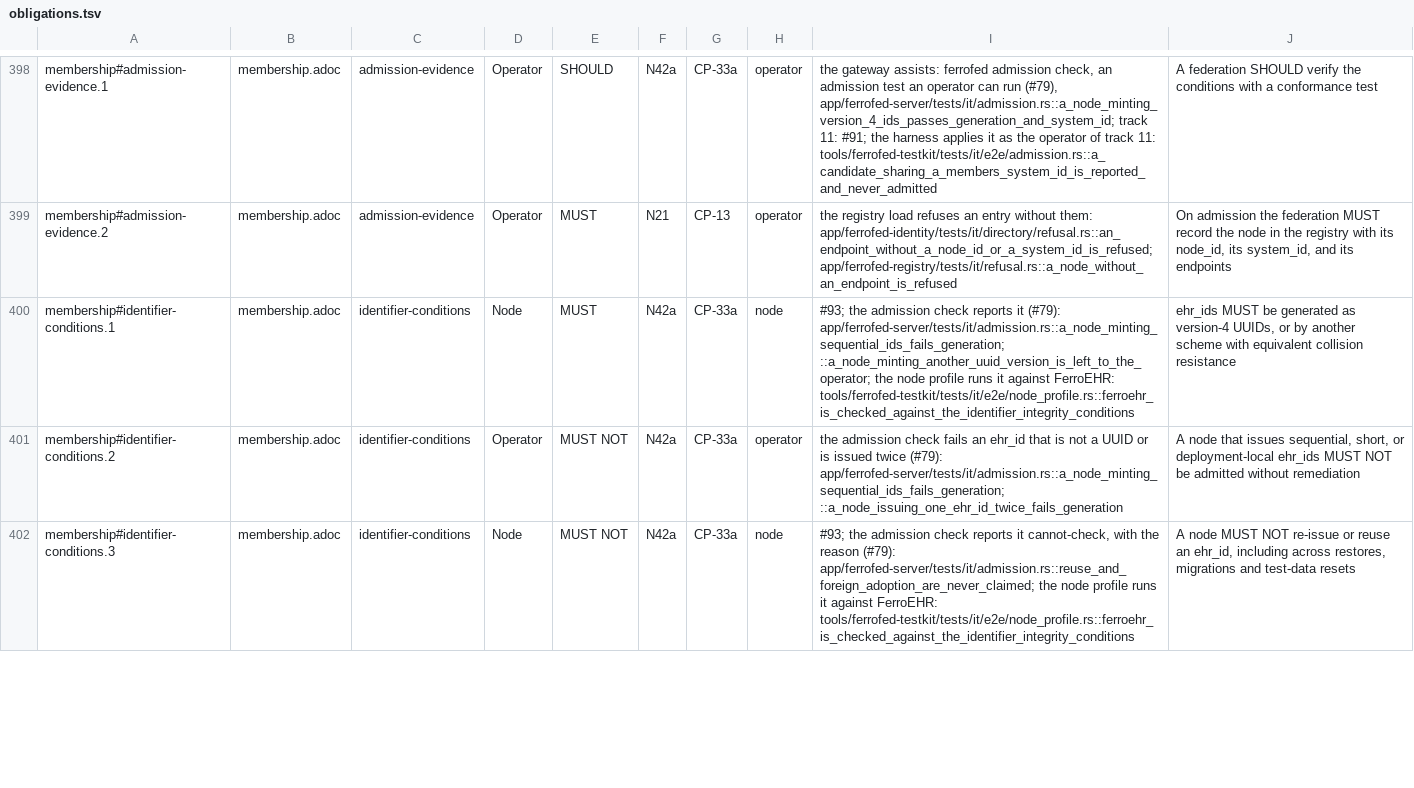
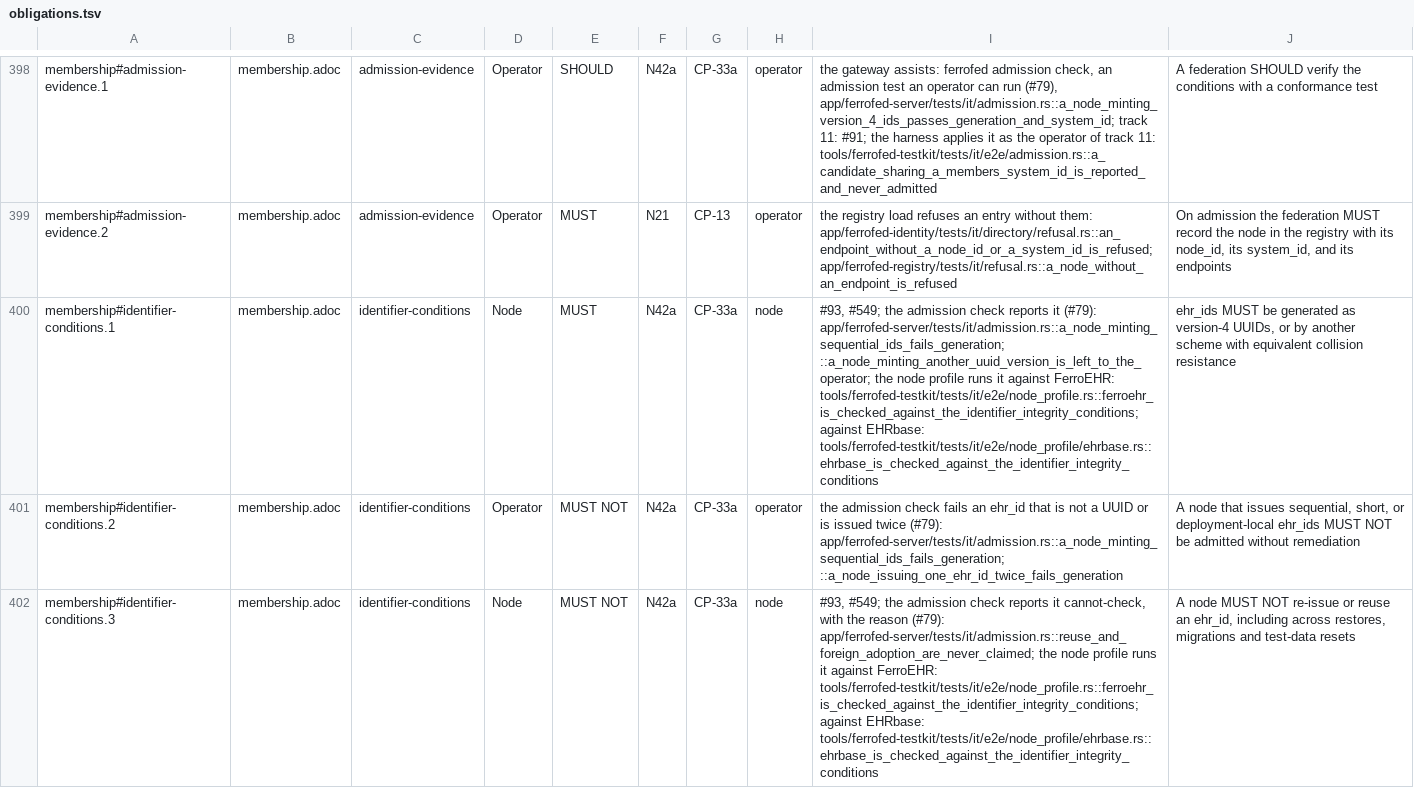
Before and after one commit to FerroHEALTH/FerroFED, a TSV file: conformance/obligations.tsv, drawn as a sheet; only a part is shown, gaps mark what is left out; the diff covers the shown part only; the diff names each change by its address in the sheet, - before the commit and + after, or states it on an @@ line.

Commit message:
test(conformance): run the node profile against EHRbase pinned by digest (#549)
Pin ehrbase/ehrbase 2.36.0 and its ehrbase-v2-postgres 16.2 database image
by digest as testkit PinnedImage constants with docs/VERSIONS.md rows the
versions guard compares, start EHRbase behind FERROFED_E2E on a database of
its own, and run every node profile check against it beside FerroEHR
(section 16.2; N26, N27, N34; CP-18, CP-19, CP-27, CP-33a).

The access check is arranged with EHRbase's narrowest access control, a
role rule over the request path of one EHR; EHRbase records no consent
decision, so the consent check reports not observable with that reason.
The conformance report shows each product's verdicts side by side under
the node class, then each product's evidence. No specification governs
which products the harness runs: our own design.

```diff
--- a/conformance/obligations.tsv
+++ b/conformance/obligations.tsv
-I400: #93; the admission check reports it (#79): app/ferrofed-server/tests/it/admission.rs::a_node_minting_sequential_ids_fails_generation; ::a_node_minting_another_uuid_version_is_left_to_the_operator; the node profile runs it against FerroEHR: tools/ferrofed-testkit/tests/it/e2e/node_profile.rs::ferroehr_is_checked_against_the_identifier_integrity_conditions
+I400: #93, #549; the admission check reports it (#79): app/ferrofed-server/tests/it/admission.rs::a_node_minting_sequential_ids_fails_generation; ::a_node_minting_another_uuid_version_is_left_to_the_operator; the node profile runs it against FerroEHR: tools/ferrofed-testkit/tests/it/e2e/node_profile.rs::ferroehr_is_checked_against_the_identifier_integrity_conditions; against EHRbase: tools/ferrofed-testkit/tests/it/e2e/node_profile/ehrbase.rs::ehrbase_is_checked_against_the_identifier_integrity_conditions
-I402: #93; the admission check reports it cannot-check, with the reason (#79): app/ferrofed-server/tests/it/admission.rs::reuse_and_foreign_adoption_are_never_claimed; the node profile runs it against FerroEHR: tools/ferrofed-testkit/tests/it/e2e/node_profile.rs::ferroehr_is_checked_against_the_identifier_integrity_conditions
+I402: #93, #549; the admission check reports it cannot-check, with the reason (#79): app/ferrofed-server/tests/it/admission.rs::reuse_and_foreign_adoption_are_never_claimed; the node profile runs it against FerroEHR: tools/ferrofed-testkit/tests/it/e2e/node_profile.rs::ferroehr_is_checked_against_the_identifier_integrity_conditions; against EHRbase: tools/ferrofed-testkit/tests/it/e2e/node_profile/ehrbase.rs::ehrbase_is_checked_against_the_identifier_integrity_conditions
```
Also changed, not shown: 11 edited cells elsewhere in this file, conformance/matrix.tsv, 10 other files.
